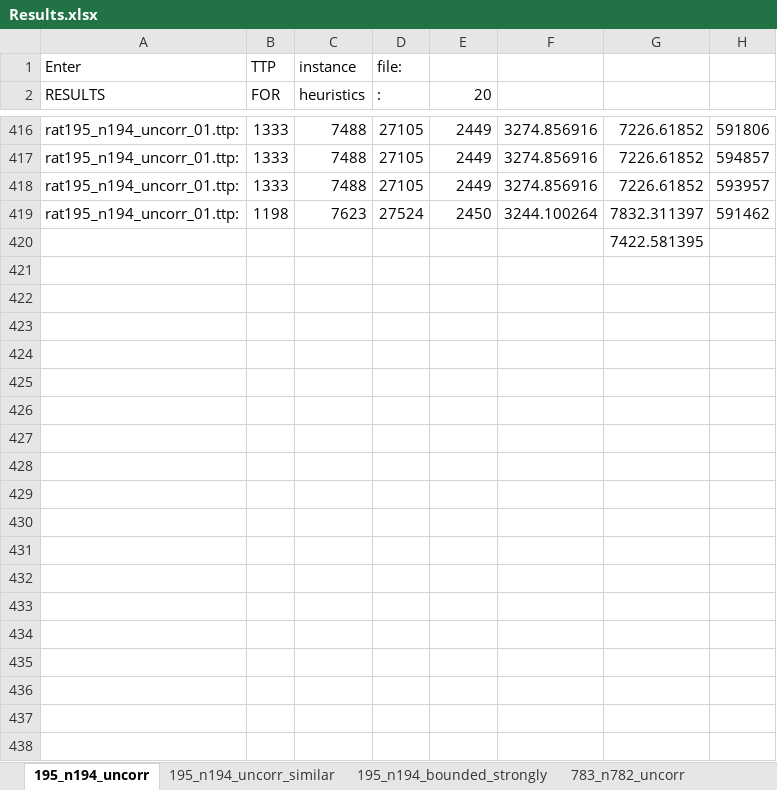
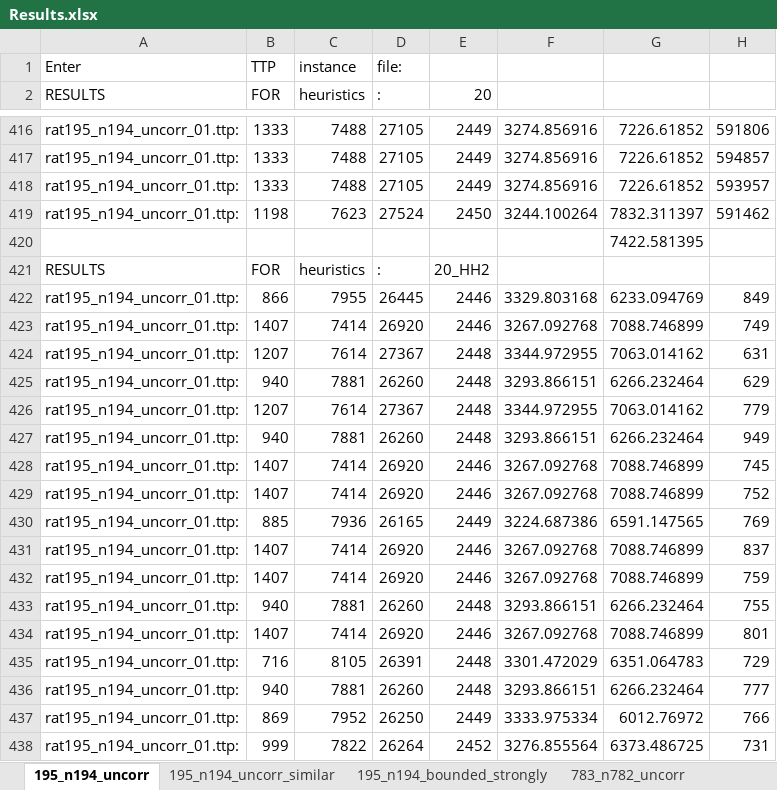
Before and after one commit to hoyin91/TTP_dissertation_repo, an Excel workbook: csv/Results.xlsx, sheet 195_n194_uncorr, drawn as a sheet; only a part is shown, gaps mark what is left out; values as stored, in another font and other column widths than the file's, no borders; the diff covers the shown part only; the diff names each change by its address in the sheet, - before the commit and + after, or states it on an @@ line.

Commit message:
added results

```diff
--- a/csv/Results.xlsx (sheet 195_n194_uncorr)
+++ b/csv/Results.xlsx (sheet 195_n194_uncorr)
+row 421: RESULTS | FOR | heuristics | : | 20_HH2
+row 422: rat195_n194_uncorr_01.ttp: | 866 | 7955 | 26445 | 2446 | 3329.803168 | 6233.094769 | 849
+row 423: rat195_n194_uncorr_01.ttp: | 1407 | 7414 | 26920 | 2446 | 3267.092768 | 7088.746899 | 749
+row 424: rat195_n194_uncorr_01.ttp: | 1207 | 7614 | 27367 | 2448 | 3344.972955 | 7063.014162 | 631
+row 425: rat195_n194_uncorr_01.ttp: | 940 | 7881 | 26260 | 2448 | 3293.866151 | 6266.232464 | 629
+row 426: rat195_n194_uncorr_01.ttp: | 1207 | 7614 | 27367 | 2448 | 3344.972955 | 7063.014162 | 779
+row 427: rat195_n194_uncorr_01.ttp: | 940 | 7881 | 26260 | 2448 | 3293.866151 | 6266.232464 | 949
+row 428: rat195_n194_uncorr_01.ttp: | 1407 | 7414 | 26920 | 2446 | 3267.092768 | 7088.746899 | 745
+row 429: rat195_n194_uncorr_01.ttp: | 1407 | 7414 | 26920 | 2446 | 3267.092768 | 7088.746899 | 752
+row 430: rat195_n194_uncorr_01.ttp: | 885 | 7936 | 26165 | 2449 | 3224.687386 | 6591.147565 | 769
+row 431: rat195_n194_uncorr_01.ttp: | 1407 | 7414 | 26920 | 2446 | 3267.092768 | 7088.746899 | 837
+row 432: rat195_n194_uncorr_01.ttp: | 1407 | 7414 | 26920 | 2446 | 3267.092768 | 7088.746899 | 759
+row 433: rat195_n194_uncorr_01.ttp: | 940 | 7881 | 26260 | 2448 | 3293.866151 | 6266.232464 | 755
+row 434: rat195_n194_uncorr_01.ttp: | 1407 | 7414 | 26920 | 2446 | 3267.092768 | 7088.746899 | 801
+row 435: rat195_n194_uncorr_01.ttp: | 716 | 8105 | 26391 | 2448 | 3301.472029 | 6351.064783 | 729
+row 436: rat195_n194_uncorr_01.ttp: | 940 | 7881 | 26260 | 2448 | 3293.866151 | 6266.232464 | 777
+row 437: rat195_n194_uncorr_01.ttp: | 869 | 7952 | 26250 | 2449 | 3333.975334 | 6012.76972 | 766
+row 438: rat195_n194_uncorr_01.ttp: | 999 | 7822 | 26264 | 2452 | 3276.855564 | 6373.486725 | 731
```
Also changed, not shown: 46 added rows, 2 edited cells and cell formats elsewhere in this sheet, sheet 195_n194_bounded_strongly, sheet 195_n194_uncorr_similar, other sheet tabs, 8 other files.
